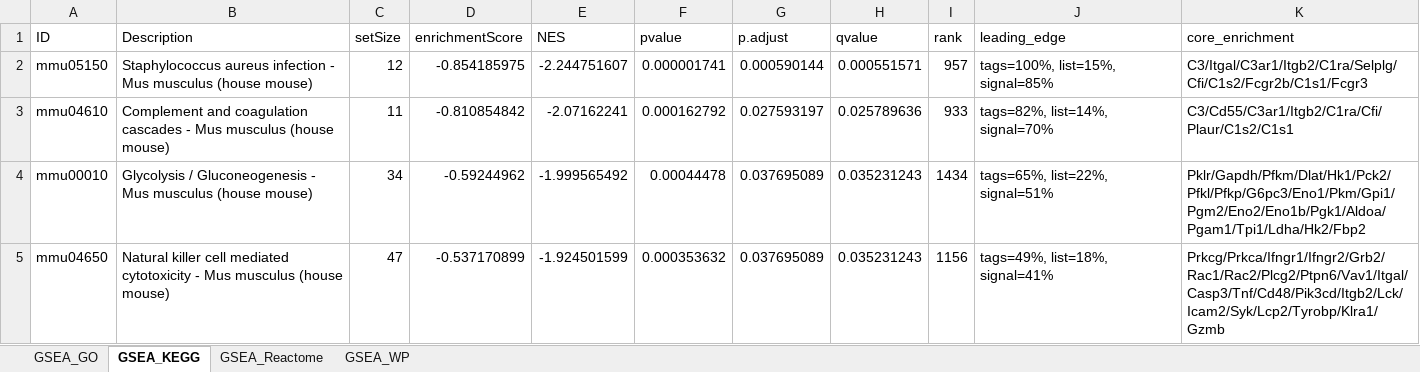
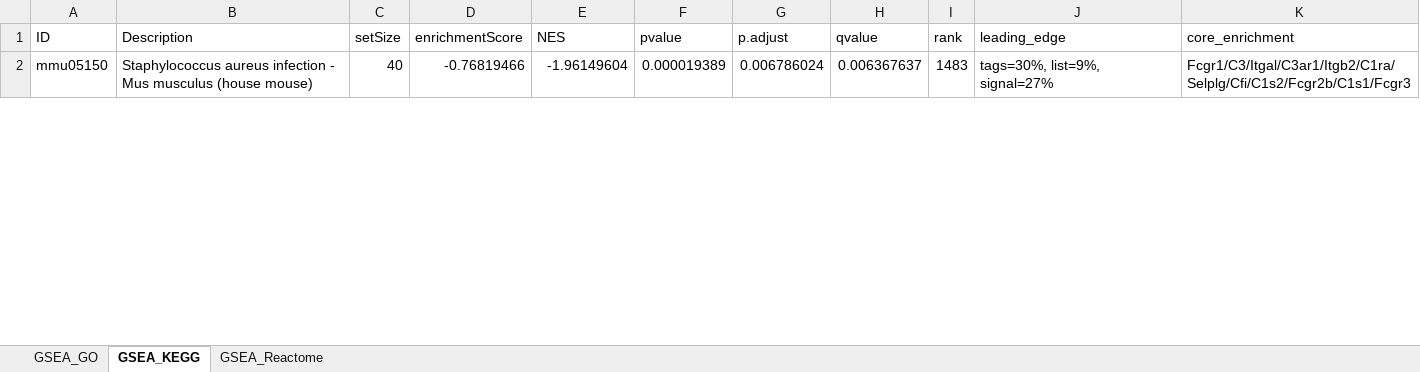
Before and after one commit to sionaris/mel_steap3_erythro, an Excel workbook: Pathways/HMBA48h_vs_Control48h/GSEA/GSEA_output_HMBA48h_vs_Control48h.xlsx, sheet GSEA_KEGG, drawn as a sheet; only a part is shown; values as stored, in another font and other column widths than the file's, no borders; removed rows and columns are numbered as before the commit, all else as after; the diff covers the shown part only; the diff names each change by its address in the sheet, - before the commit and + after, or states it on an @@ line.

```diff
--- a/Pathways/HMBA48h_vs_Control48h/GSEA/GSEA_output_HMBA48h_vs_Control48h.xlsx (sheet GSEA_KEGG)
+++ b/Pathways/HMBA48h_vs_Control48h/GSEA/GSEA_output_HMBA48h_vs_Control48h.xlsx (sheet GSEA_KEGG)
-sheet tab: GSEA_WP
-C2 (setSize): 12
+C2 (setSize): 40
-D2 (enrichmentScore): -0.854185975
+D2 (enrichmentScore): -0.76819466
-E2 (NES): -2.244751607
+E2 (NES): -1.96149604
-F2 (pvalue): 0.000001741
+F2 (pvalue): 0.000019389
-G2 (p.adjust): 0.000590144
+G2 (p.adjust): 0.006786024
-H2 (qvalue): 0.000551571
+H2 (qvalue): 0.006367637
-I2 (rank): 957
+I2 (rank): 1483
-J2 (leading_edge): tags=100%, list=15%, signal=85%
+J2 (leading_edge): tags=30%, list=9%, signal=27%
-K2 (core_enrichment): C3/Itgal/C3ar1/Itgb2/C1ra/Selplg/Cfi/C1s2/Fcgr2b/C1s1/Fcgr3
+K2 (core_enrichment): Fcgr1/C3/Itgal/C3ar1/Itgb2/C1ra/Selplg/Cfi/C1s2/Fcgr2b/C1s1/Fcgr3
-row 3: mmu04610 | Complement and coagulation cascades - Mus musculus (house mouse) | 11 | -0.810854842 | -2.07162241 | 0.000162792 | 0.027593197 | 0.025789636 | 933 | tags=82%, list=14%, signal=70% | C3/Cd55/C3ar1/Itgb2/C1ra/Cfi/Plaur/C1s2/C1s1
-row 4: mmu00010 | Glycolysis / Gluconeogenesis - Mus musculus (house mouse) | 34 | -0.59244962 | -1.999565492 | 0.00044478 | 0.037695089 | 0.035231243 | 1434 | tags=65%, list=22%, signal=51% | Pklr/Gapdh/Pfkm/Dlat/Hk1/Pck2/Pfkl/Pfkp/G6pc3/Eno1/Pkm/Gpi1/Pgm2/Eno2/Eno1b/Pgk1/Aldoa/Pgam1/Tpi1/Ldha/Hk2/Fbp2
-row 5: mmu04650 | Natural killer cell mediated cytotoxicity - Mus musculus (house mouse) | 47 | -0.537170899 | -1.924501599 | 0.000353632 | 0.037695089 | 0.035231243 | 1156 | tags=49%, list=18%, signal=41% | Prkcg/Prkca/Ifngr1/Ifngr2/Grb2/Rac1/Rac2/Plcg2/Ptpn6/Vav1/Itgal/Casp3/Tnf/Cd48/Pik3cd/Itgb2/Lck/Icam2/Syk/Lcp2/Tyrobp/Klra1/Gzmb
```
Also changed, not shown: 2 added rows and 1 removed row elsewhere in this sheet, sheet GSEA_GO, sheet GSEA_Reactome, Pathways/HMBA24h_vs_Control48h/GSEA/GSEA_output_HMBA24h_vs_Control48h.xlsx, Pathways/HMBA48h_vs_HMBA24h/GSEA/GSEA_output_HMBA48h_vs_HMBA24h.xlsx, 10 other files.
